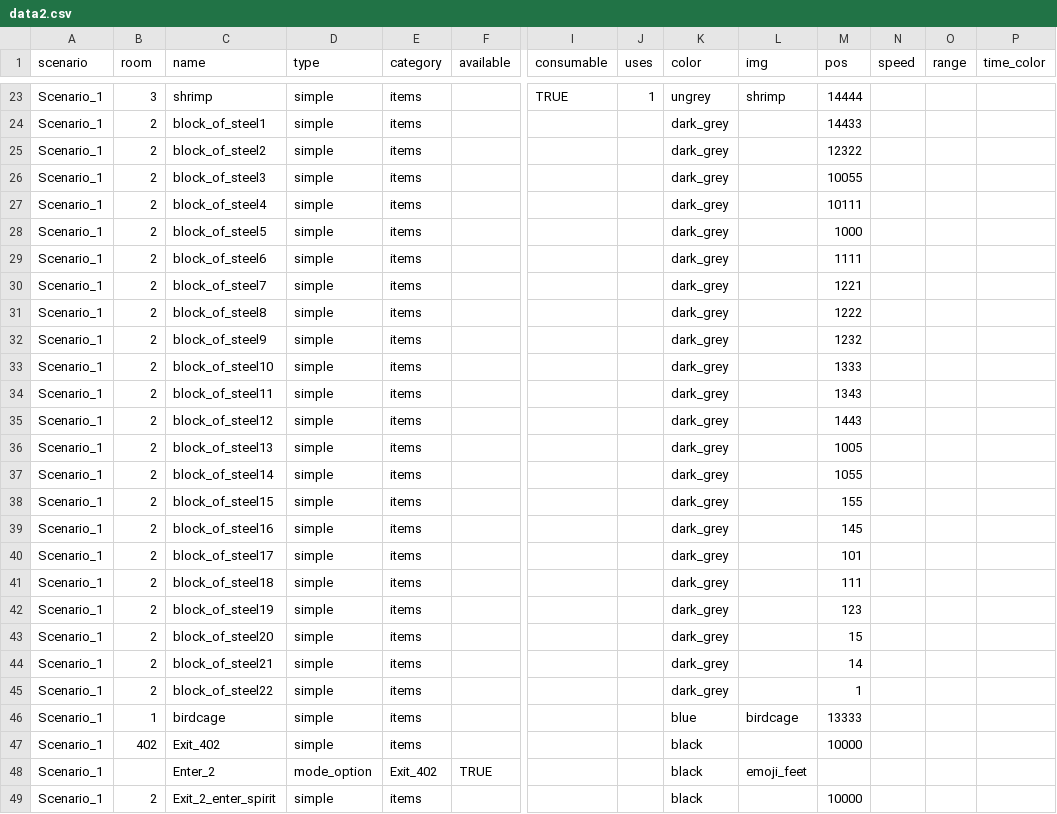
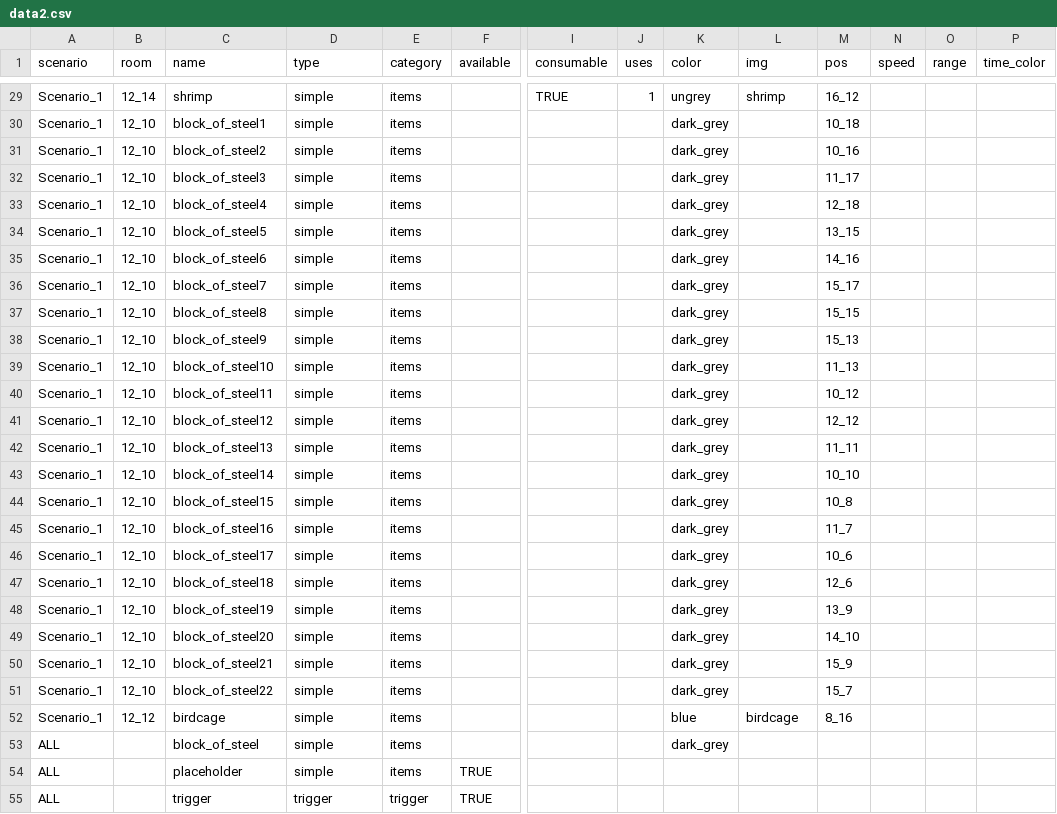
Before and after one commit to dimch0/circles, a CSV file: data/data2.csv, drawn as a sheet; only a part is shown, gaps mark what is left out; the shorter side is filled out with more unchanged rows; removed rows and columns are numbered as before the commit, all else as after; rows hold the shown columns only; the diff covers the shown part only; the diff names each change by its address in the sheet, - before the commit and + after, or states it on an @@ line.

```diff
--- a/data/data2.csv
+++ b/data/data2.csv
-B29 (room): 3
+B29 (room): 12_14
-M29 (pos): 14444
+M29 (pos): 16_12
-B30:B51 (room): 2
+B30:B51 (room): 12_10
-M30 (pos): 14433
+M30 (pos): 10_18
-M31 (pos): 12322
+M31 (pos): 10_16
-M32 (pos): 10055
+M32 (pos): 11_17
-M33 (pos): 10111
+M33 (pos): 12_18
-M34 (pos): 1000
+M34 (pos): 13_15
-M35 (pos): 1111
+M35 (pos): 14_16
-M36 (pos): 1221
+M36 (pos): 15_17
-M37 (pos): 1222
+M37 (pos): 15_15
-M38 (pos): 1232
+M38 (pos): 15_13
-M39 (pos): 1333
+M39 (pos): 11_13
-M40 (pos): 1343
+M40 (pos): 10_12
-M41 (pos): 1443
+M41 (pos): 12_12
-M42 (pos): 1005
+M42 (pos): 11_11
-M43 (pos): 1055
+M43 (pos): 10_10
-M44 (pos): 155
+M44 (pos): 10_8
-M45 (pos): 145
+M45 (pos): 11_7
-M46 (pos): 101
+M46 (pos): 10_6
-M47 (pos): 111
+M47 (pos): 12_6
-M48 (pos): 123
+M48 (pos): 13_9
-M49 (pos): 15
+M49 (pos): 14_10
-M50 (pos): 14
+M50 (pos): 15_9
-M51 (pos): 1
+M51 (pos): 15_7
-B52 (room): 1
+B52 (room): 12_12
-M52 (pos): 13333
+M52 (pos): 8_16
-row 47: Scenario_1 | 402 | Exit_402 | simple | items |  |  |  | black |  | 10000
-row 48: Scenario_1 |  | Enter_2 | mode_option | Exit_402 | TRUE |  |  | black | emoji_feet
-row 49: Scenario_1 | 2 | Exit_2_enter_spirit | simple | items |  |  |  | black |  | 10000
```
Also changed, not shown: 6 added rows, 1 removed row and 59 edited cells elsewhere in this file, 28 other files.
